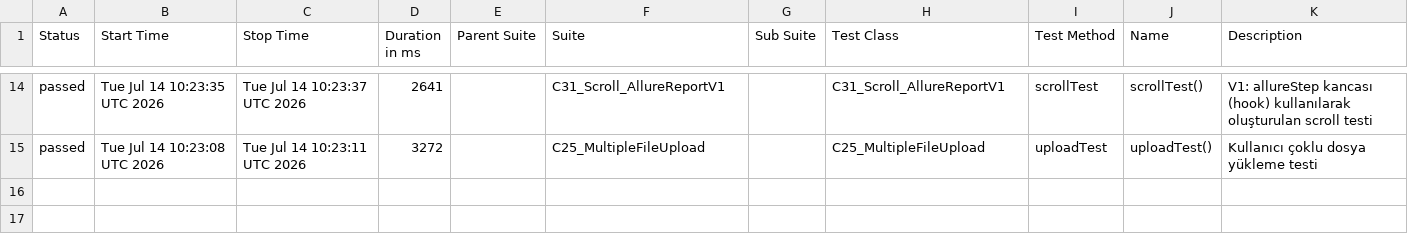
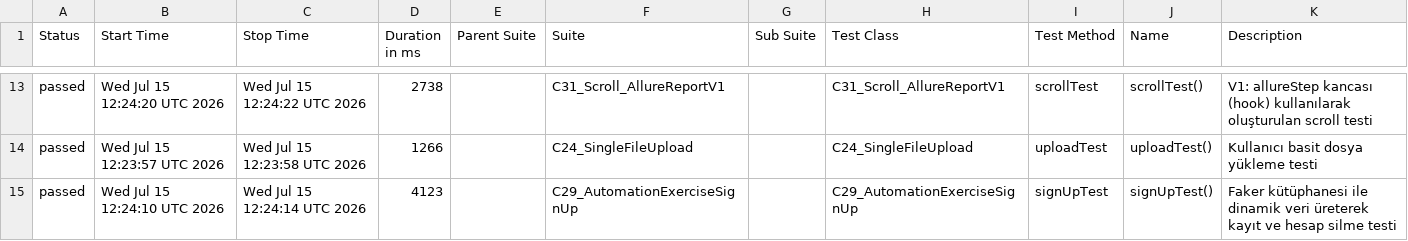
Before and after one commit to kilicCeren/TestAutomationWithPlaywrightJava, a CSV file: allure-history/data/suites.csv, drawn as a sheet; only a part is shown, gaps mark what is left out; the diff covers the shown part only.

```diff
--- a/allure-history/data/suites.csv
+++ b/allure-history/data/suites.csv
@@ -14,2 +13,3 @@
-"passed","Tue Jul 14 10:23:35 UTC 2026","Tue Jul 14 10:23:37 UTC 2026","2641","","C31_Scroll_AllureReportV1","","C31_Scroll_AllureReportV1","scrollTest","scrollTest()","V1: allureStep kancası (hook) kullanılarak oluşturulan scroll testi"
-"passed","Tue Jul 14 10:23:08 UTC 2026","Tue Jul 14 10:23:11 UTC 2026","3272","","C25_MultipleFileUpload","","C25_MultipleFileUpload","uploadTest","uploadTest()","Kullanıcı çoklu dosya yükleme testi"
+"passed","Wed Jul 15 12:24:20 UTC 2026","Wed Jul 15 12:24:22 UTC 2026","2738","","C31_Scroll_AllureReportV1","","C31_Scroll_AllureReportV1","scrollTest","scrollTest()","V1: allureStep kancası (hook) kullanılarak oluşturulan scroll testi"
+"passed","Wed Jul 15 12:23:57 UTC 2026","Wed Jul 15 12:23:58 UTC 2026","1266","","C24_SingleFileUpload","","C24_SingleFileUpload","uploadTest","uploadTest()","Kullanıcı basit dosya yükleme testi"
+"passed","Wed Jul 15 12:24:10 UTC 2026","Wed Jul 15 12:24:14 UTC 2026","4123","","C29_AutomationExerciseSignUp","","C29_AutomationExerciseSignUp","signUpTest","signUpTest()","Faker kütüphanesi ile dinamik veri üreterek kayıt ve hesap silme testi"
```
Also changed, not shown: 6 added rows, 7 removed rows and 21 edited cells elsewhere in this file, allure-history/data/behaviors.csv, 43 other files.
